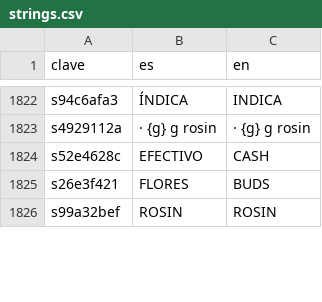
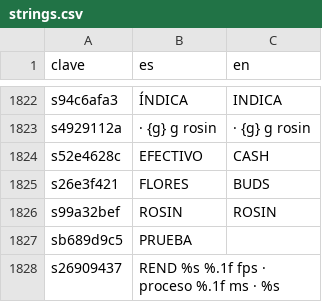
Before and after one commit to u0921985828-arch/Strainmon, a CSV file: ribera-verde/godot/i18n/strings.csv, drawn as a sheet; only a part is shown, gaps mark what is left out; the diff covers the shown part only; the diff names each change by its address in the sheet, - before the commit and + after, or states it on an @@ line.

```diff
--- a/ribera-verde/godot/i18n/strings.csv
+++ b/ribera-verde/godot/i18n/strings.csv
+row 1827: sb689d9c5 | PRUEBA
+row 1828: s26909437 | REND %s %.1f fps · proceso %.1f ms · %s
```
Also changed, not shown: 2 added rows and 3 moved rows elsewhere in this file, ribera-verde/godot/i18n/partes/juego.csv, 4 other files.
